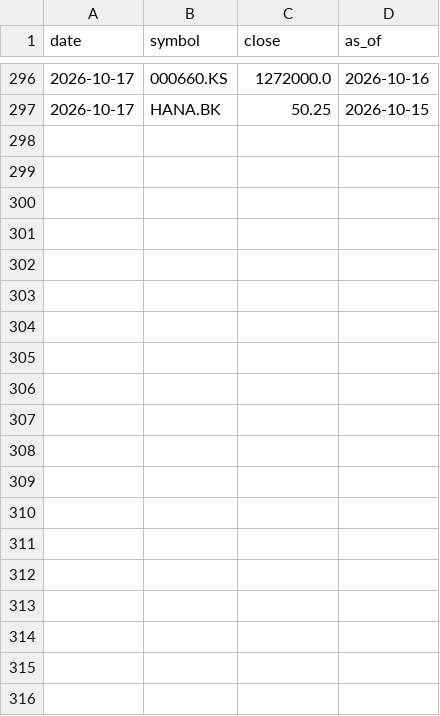
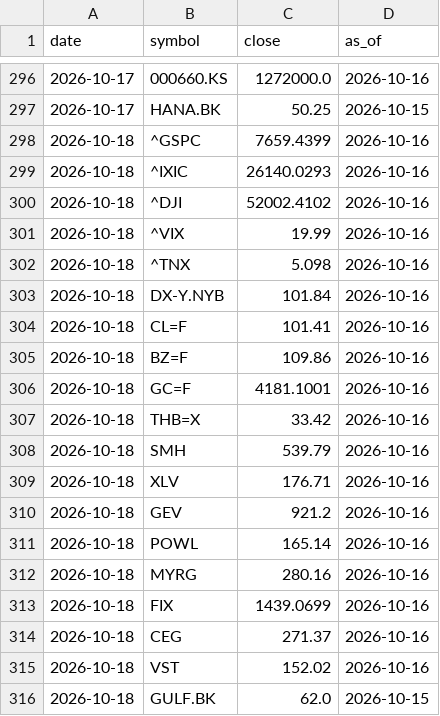
Before and after one commit to Utootar/WWWTrend, a CSV file: data/prices.csv, drawn as a sheet; only a part is shown, gaps mark what is left out; the diff covers the shown part only; the diff names each change by its address in the sheet, - before the commit and + after, or states it on an @@ line.

```diff
--- a/data/prices.csv
+++ b/data/prices.csv
+row 298: 2026-10-18 | ^GSPC | 7659.4399 | 2026-10-16
+row 299: 2026-10-18 | ^IXIC | 26140.0293 | 2026-10-16
+row 300: 2026-10-18 | ^DJI | 52002.4102 | 2026-10-16
+row 301: 2026-10-18 | ^VIX | 19.99 | 2026-10-16
+row 302: 2026-10-18 | ^TNX | 5.098 | 2026-10-16
+row 303: 2026-10-18 | DX-Y.NYB | 101.84 | 2026-10-16
+row 304: 2026-10-18 | CL=F | 101.41 | 2026-10-16
+row 305: 2026-10-18 | BZ=F | 109.86 | 2026-10-16
+row 306: 2026-10-18 | GC=F | 4181.1001 | 2026-10-16
+row 307: 2026-10-18 | THB=X | 33.42 | 2026-10-16
+row 308: 2026-10-18 | SMH | 539.79 | 2026-10-16
+row 309: 2026-10-18 | XLV | 176.71 | 2026-10-16
+row 310: 2026-10-18 | GEV | 921.2 | 2026-10-16
+row 311: 2026-10-18 | POWL | 165.14 | 2026-10-16
+row 312: 2026-10-18 | MYRG | 280.16 | 2026-10-16
+row 313: 2026-10-18 | FIX | 1439.0699 | 2026-10-16
+row 314: 2026-10-18 | CEG | 271.37 | 2026-10-16
+row 315: 2026-10-18 | VST | 152.02 | 2026-10-16
+row 316: 2026-10-18 | GULF.BK | 62.0 | 2026-10-15
```
Also changed, not shown: 9 added rows elsewhere in this file, 4 other files.
